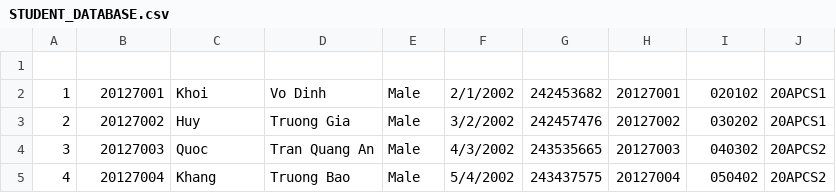
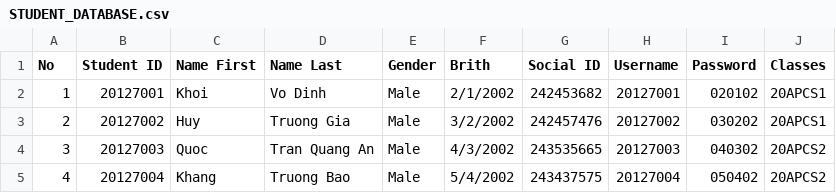
Before and after one commit to dinhkhoi12tin/Final_Project, a CSV file: STUDENT_DATABASE.csv, drawn as a sheet; only a part is shown.

Commit message:
file fix lan 1

```diff
--- a/STUDENT_DATABASE.csv
+++ b/STUDENT_DATABASE.csv
@@ -1,2 +1,2 @@
-
+No,Student ID,Name First,Name Last,Gender,Brith,Social ID,Username,Password,Classes
 1,20127001,Khoi,Vo Dinh,Male,2/1/2002,242453682,20127001,020102,20APCS1
```
